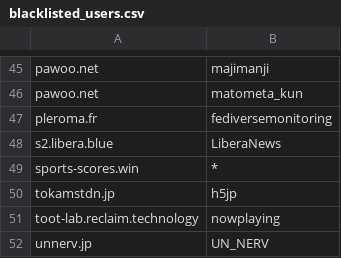
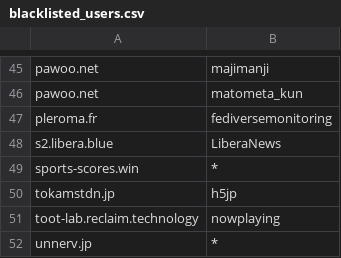
Before and after one commit to foxiepaws/vinayaka, a CSV file: server/blacklisted_users.csv, drawn as a sheet; only a part is shown, gaps mark what is left out.

Commit message:
Update blacklisted_users.csv

```diff
--- a/server/blacklisted_users.csv
+++ b/server/blacklisted_users.csv
@@ -51,2 +51,2 @@
 "toot-lab.reclaim.technology","nowplaying"
-"unnerv.jp","UN_NERV"
+"unnerv.jp","*"
```
